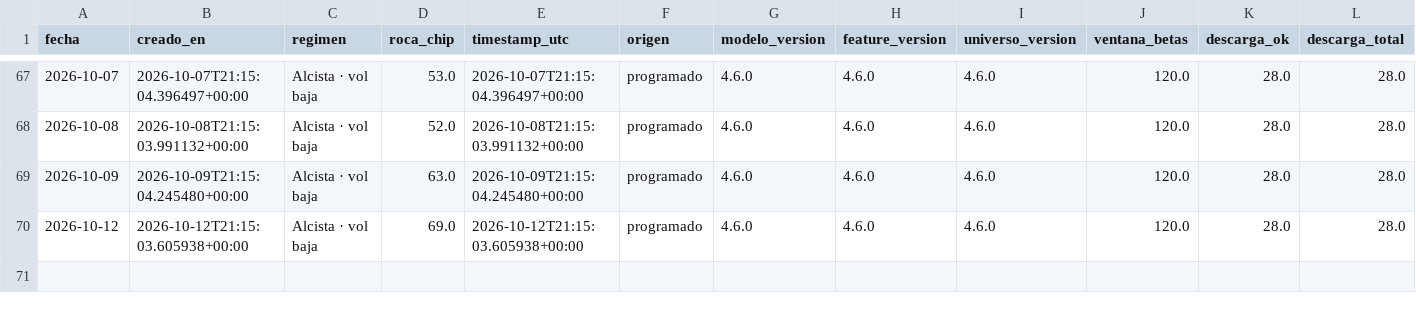
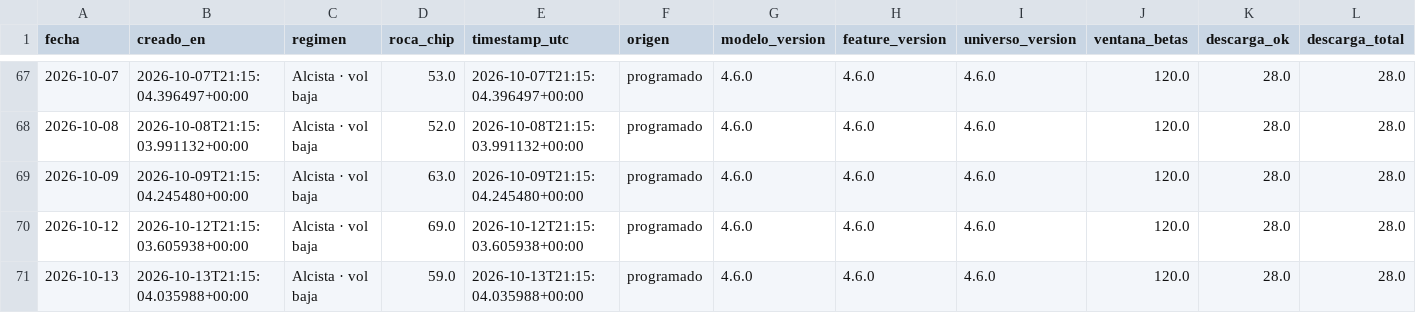
Before and after one commit to nicolasaraneda/mki-terminal, a CSV file: data/backups/senales_snapshots.csv, drawn as a sheet; only a part is shown, gaps mark what is left out; rows hold the shown columns only; the diff names each change by its address in the sheet, - before the commit and + after, or states it on an @@ line.

```diff
--- a/data/backups/senales_snapshots.csv
+++ b/data/backups/senales_snapshots.csv
+row 71: 2026-10-13 | 2026-10-13T21:15:04.035988+00:00 | Alcista · vol baja | 59.0 | 2026-10-13T21:15:04.035988+00:00 | programado | 4.6.0 | 4.6.0 | 4.6.0 | 120.0 | 28.0 | 28.0
```
Also changed, not shown: data/backups/noticias_resumen_dia.csv, data/backups/senales_divergencias.csv, 9 other files.
